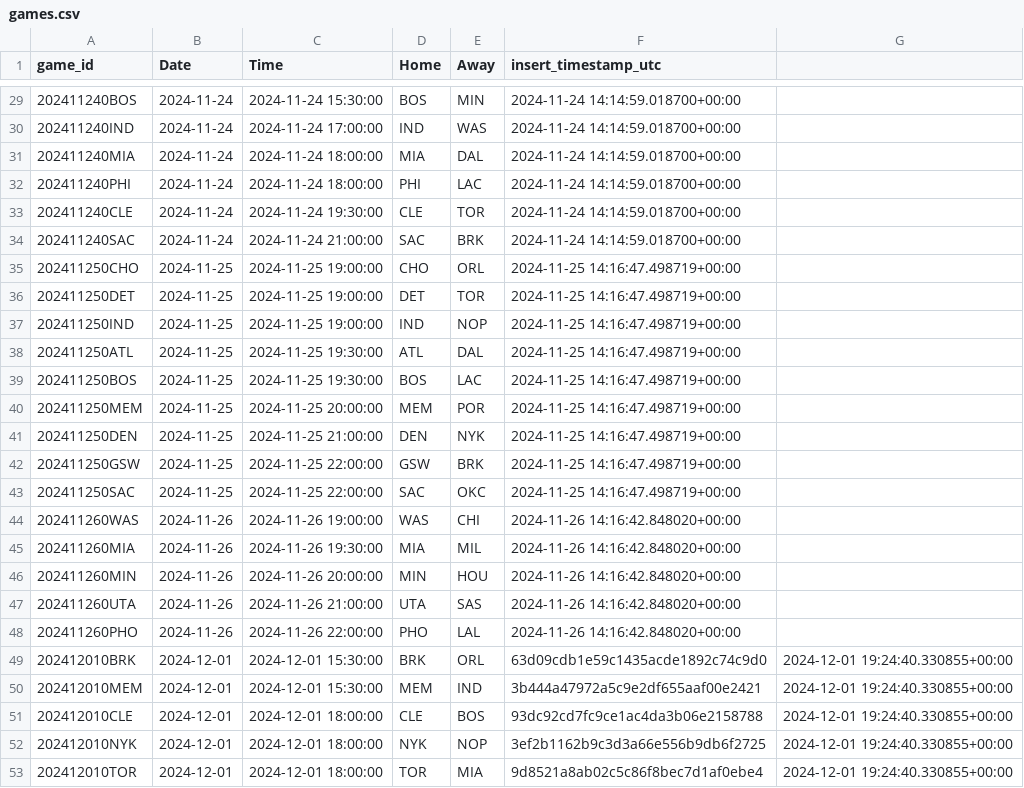
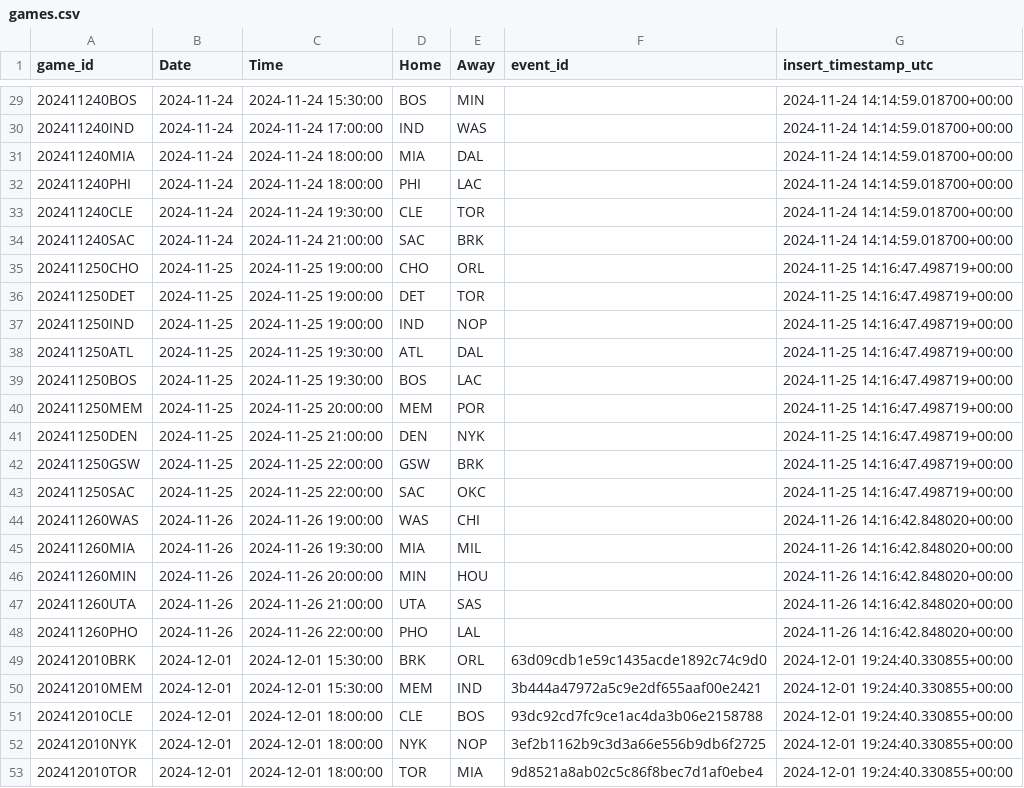
Before and after one commit to martinbog19/LeFirstBasket, a CSV file: data/games.csv, drawn as a sheet; only a part is shown, gaps mark what is left out; the diff covers the shown part only.

```diff
--- a/data/games.csv
+++ b/data/games.csv
@@ -1 +1 @@
-game_id,Date,Time,Home,Away,insert_timestamp_utc
+game_id,Date,Time,Home,Away,event_id,insert_timestamp_utc
@@ -29,21 +29,21 @@ game_id,Date,Time,Home,Away,insert_timestamp_utc
-202411240BOS,2024-11-24,2024-11-24 15:30:00,BOS,MIN,2024-11-24 14:14:59.018700+00:00
-202411240IND,2024-11-24,2024-11-24 17:00:00,IND,WAS,2024-11-24 14:14:59.018700+00:00
-202411240MIA,2024-11-24,2024-11-24 18:00:00,MIA,DAL,2024-11-24 14:14:59.018700+00:00
-202411240PHI,2024-11-24,2024-11-24 18:00:00,PHI,LAC,2024-11-24 14:14:59.018700+00:00
-202411240CLE,2024-11-24,2024-11-24 19:30:00,CLE,TOR,2024-11-24 14:14:59.018700+00:00
-202411240SAC,2024-11-24,2024-11-24 21:00:00,SAC,BRK,2024-11-24 14:14:59.018700+00:00
-202411250CHO,2024-11-25,2024-11-25 19:00:00,CHO,ORL,2024-11-25 14:16:47.498719+00:00
-202411250DET,2024-11-25,2024-11-25 19:00:00,DET,TOR,2024-11-25 14:16:47.498719+00:00
-202411250IND,2024-11-25,2024-11-25 19:00:00,IND,NOP,2024-11-25 14:16:47.498719+00:00
-202411250ATL,2024-11-25,2024-11-25 19:30:00,ATL,DAL,2024-11-25 14:16:47.498719+00:00
-202411250BOS,2024-11-25,2024-11-25 19:30:00,BOS,LAC,2024-11-25 14:16:47.498719+00:00
-202411250MEM,2024-11-25,2024-11-25 20:00:00,MEM,POR,2024-11-25 14:16:47.498719+00:00
-202411250DEN,2024-11-25,2024-11-25 21:00:00,DEN,NYK,2024-11-25 14:16:47.498719+00:00
-202411250GSW,2024-11-25,2024-11-25 22:00:00,GSW,BRK,2024-11-25 14:16:47.498719+00:00
-202411250SAC,2024-11-25,2024-11-25 22:00:00,SAC,OKC,2024-11-25 14:16:47.498719+00:00
-202411260WAS,2024-11-26,2024-11-26 19:00:00,WAS,CHI,2024-11-26 14:16:42.848020+00:00
-202411260MIA,2024-11-26,2024-11-26 19:30:00,MIA,MIL,2024-11-26 14:16:42.848020+00:00
-202411260MIN,2024-11-26,2024-11-26 20:00:00,MIN,HOU,2024-11-26 14:16:42.848020+00:00
-202411260UTA,2024-11-26,2024-11-26 21:00:00,UTA,SAS,2024-11-26 14:16:42.848020+00:00
-202411260PHO,2024-11-26,2024-11-26 22:00:00,PHO,LAL,2024-11-26 14:16:42.848020+00:00
+202411240BOS,2024-11-24,2024-11-24 15:30:00,BOS,MIN,,2024-11-24 14:14:59.018700+00:00
+202411240IND,2024-11-24,2024-11-24 17:00:00,IND,WAS,,2024-11-24 14:14:59.018700+00:00
+202411240MIA,2024-11-24,2024-11-24 18:00:00,MIA,DAL,,2024-11-24 14:14:59.018700+00:00
+202411240PHI,2024-11-24,2024-11-24 18:00:00,PHI,LAC,,2024-11-24 14:14:59.018700+00:00
+202411240CLE,2024-11-24,2024-11-24 19:30:00,CLE,TOR,,2024-11-24 14:14:59.018700+00:00
+202411240SAC,2024-11-24,2024-11-24 21:00:00,SAC,BRK,,2024-11-24 14:14:59.018700+00:00
+202411250CHO,2024-11-25,2024-11-25 19:00:00,CHO,ORL,,2024-11-25 14:16:47.498719+00:00
+202411250DET,2024-11-25,2024-11-25 19:00:00,DET,TOR,,2024-11-25 14:16:47.498719+00:00
+202411250IND,2024-11-25,2024-11-25 19:00:00,IND,NOP,,2024-11-25 14:16:47.498719+00:00
+202411250ATL,2024-11-25,2024-11-25 19:30:00,ATL,DAL,,2024-11-25 14:16:47.498719+00:00
+202411250BOS,2024-11-25,2024-11-25 19:30:00,BOS,LAC,,2024-11-25 14:16:47.498719+00:00
+202411250MEM,2024-11-25,2024-11-25 20:00:00,MEM,POR,,2024-11-25 14:16:47.498719+00:00
+202411250DEN,2024-11-25,2024-11-25 21:00:00,DEN,NYK,,2024-11-25 14:16:47.498719+00:00
+202411250GSW,2024-11-25,2024-11-25 22:00:00,GSW,BRK,,2024-11-25 14:16:47.498719+00:00
+202411250SAC,2024-11-25,2024-11-25 22:00:00,SAC,OKC,,2024-11-25 14:16:47.498719+00:00
+202411260WAS,2024-11-26,2024-11-26 19:00:00,WAS,CHI,,2024-11-26 14:16:42.848020+00:00
+202411260MIA,2024-11-26,2024-11-26 19:30:00,MIA,MIL,,2024-11-26 14:16:42.848020+00:00
+202411260MIN,2024-11-26,2024-11-26 20:00:00,MIN,HOU,,2024-11-26 14:16:42.848020+00:00
+202411260UTA,2024-11-26,2024-11-26 21:00:00,UTA,SAS,,2024-11-26 14:16:42.848020+00:00
+202411260PHO,2024-11-26,2024-11-26 22:00:00,PHO,LAL,,2024-11-26 14:16:42.848020+00:00
 202412010BRK,2024-12-01,2024-12-01 15:30:00,BRK,ORL,63d09cdb1e59c1435acde1892c74c9d0,2024-12-01 19:24:40.330855+00:00
```
Also changed, not shown: 54 edited cells elsewhere in this file, 2 other files.
